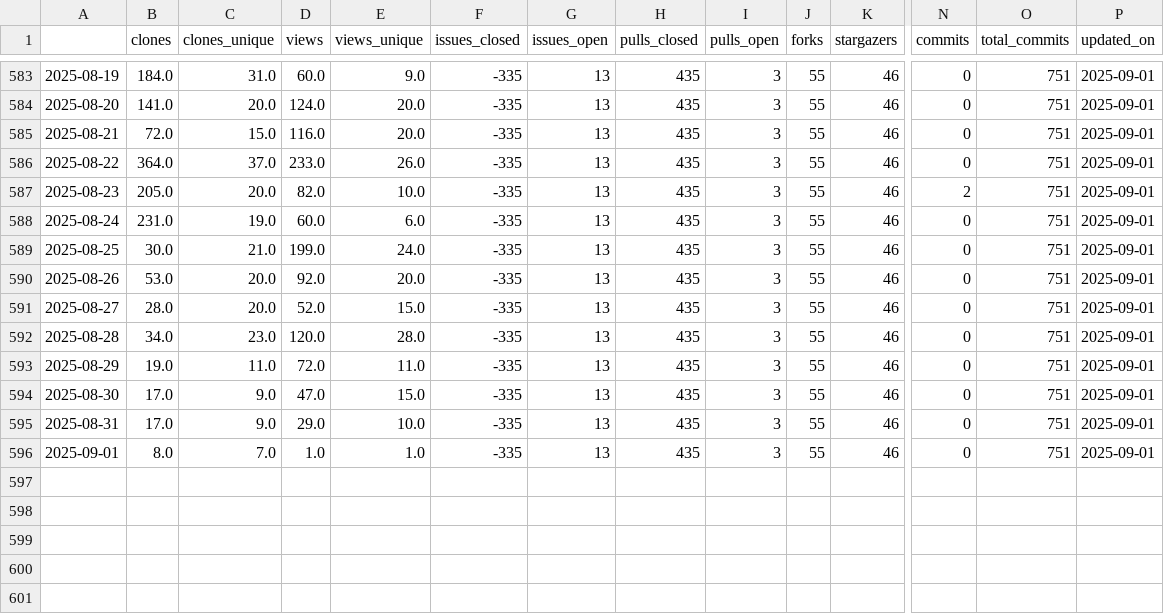
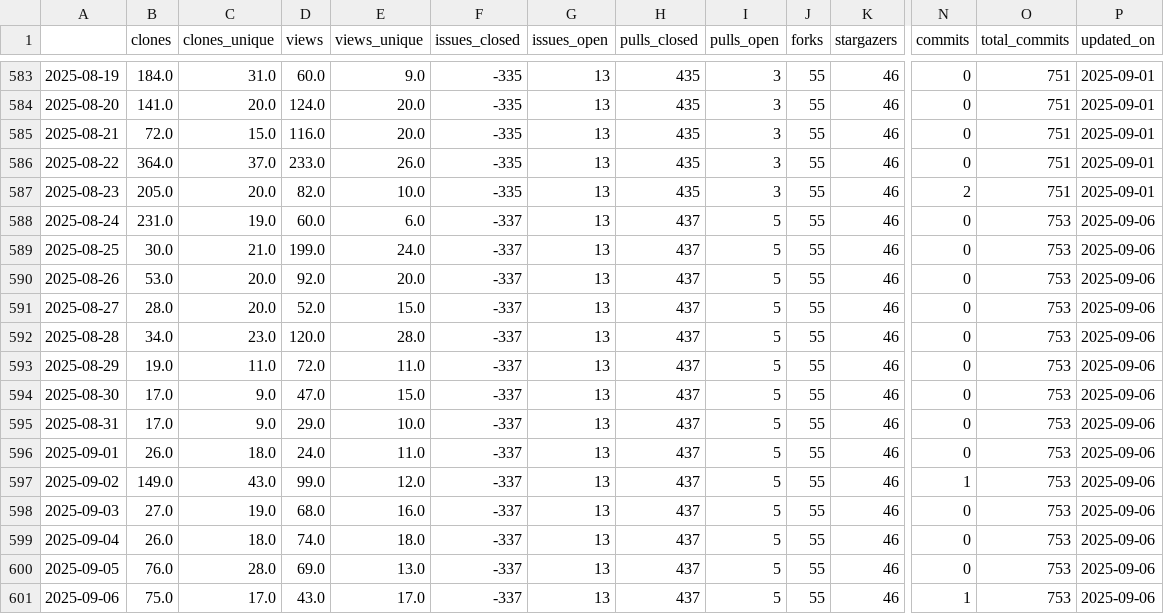
Before and after one commit to malihass/osos, a CSV file: data/pelelmex.csv, drawn as a sheet; only a part is shown, gaps mark what is left out; rows hold the shown columns only; the diff names each change by its address in the sheet, - before the commit and + after, or states it on an @@ line.

```diff
--- a/data/pelelmex.csv
+++ b/data/pelelmex.csv
-F588:F596 (issues_closed): -335
+F588:F596 (issues_closed): -337
-H588:H596 (pulls_closed): 435
+H588:H596 (pulls_closed): 437
-I588:I596 (pulls_open): 3
+I588:I596 (pulls_open): 5
-O588:O596 (total_commits): 751
+O588:O596 (total_commits): 753
-P588:P596 (updated_on): 2025-09-01
+P588:P596 (updated_on): 2025-09-06
-B596 (clones): 8.0
+B596 (clones): 26.0
-C596 (clones_unique): 7.0
+C596 (clones_unique): 18.0
-D596 (views): 1.0
+D596 (views): 24.0
-E596 (views_unique): 1.0
+E596 (views_unique): 11.0
+row 597: 2025-09-02 | 149.0 | 43.0 | 99.0 | 12.0 | -337 | 13 | 437 | 5 | 55 | 46 | 1 | 753 | 2025-09-06
+row 598: 2025-09-03 | 27.0 | 19.0 | 68.0 | 16.0 | -337 | 13 | 437 | 5 | 55 | 46 | 0 | 753 | 2025-09-06
+row 599: 2025-09-04 | 26.0 | 18.0 | 74.0 | 18.0 | -337 | 13 | 437 | 5 | 55 | 46 | 0 | 753 | 2025-09-06
+row 600: 2025-09-05 | 76.0 | 28.0 | 69.0 | 13.0 | -337 | 13 | 437 | 5 | 55 | 46 | 0 | 753 | 2025-09-06
+row 601: 2025-09-06 | 75.0 | 17.0 | 43.0 | 17.0 | -337 | 13 | 437 | 5 | 55 | 46 | 1 | 753 | 2025-09-06
```
Also changed, not shown: data/bioreactordesign.csv, data/pelephysics.csv, 14 other files.
